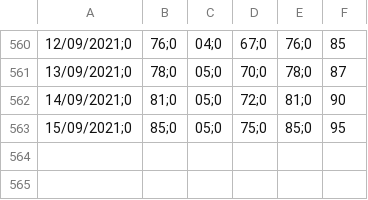
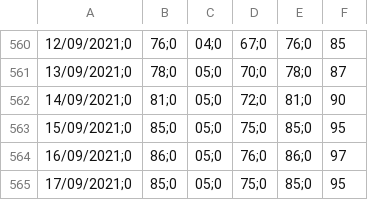
Before and after one commit to icane/covid19-rho, a CSV file: rho.csv, drawn as a sheet; only a part is shown, gaps mark what is left out; the diff names each change by its address in the sheet, - before the commit and + after, or states it on an @@ line.

Commit message:
Actualizado a 23/09/2021

```diff
--- a/rho.csv
+++ b/rho.csv
+row 564: 16/09/2021;0 | 86;0 | 05;0 | 76;0 | 86;0 | 97
+row 565: 17/09/2021;0 | 85;0 | 05;0 | 75;0 | 85;0 | 95
```
